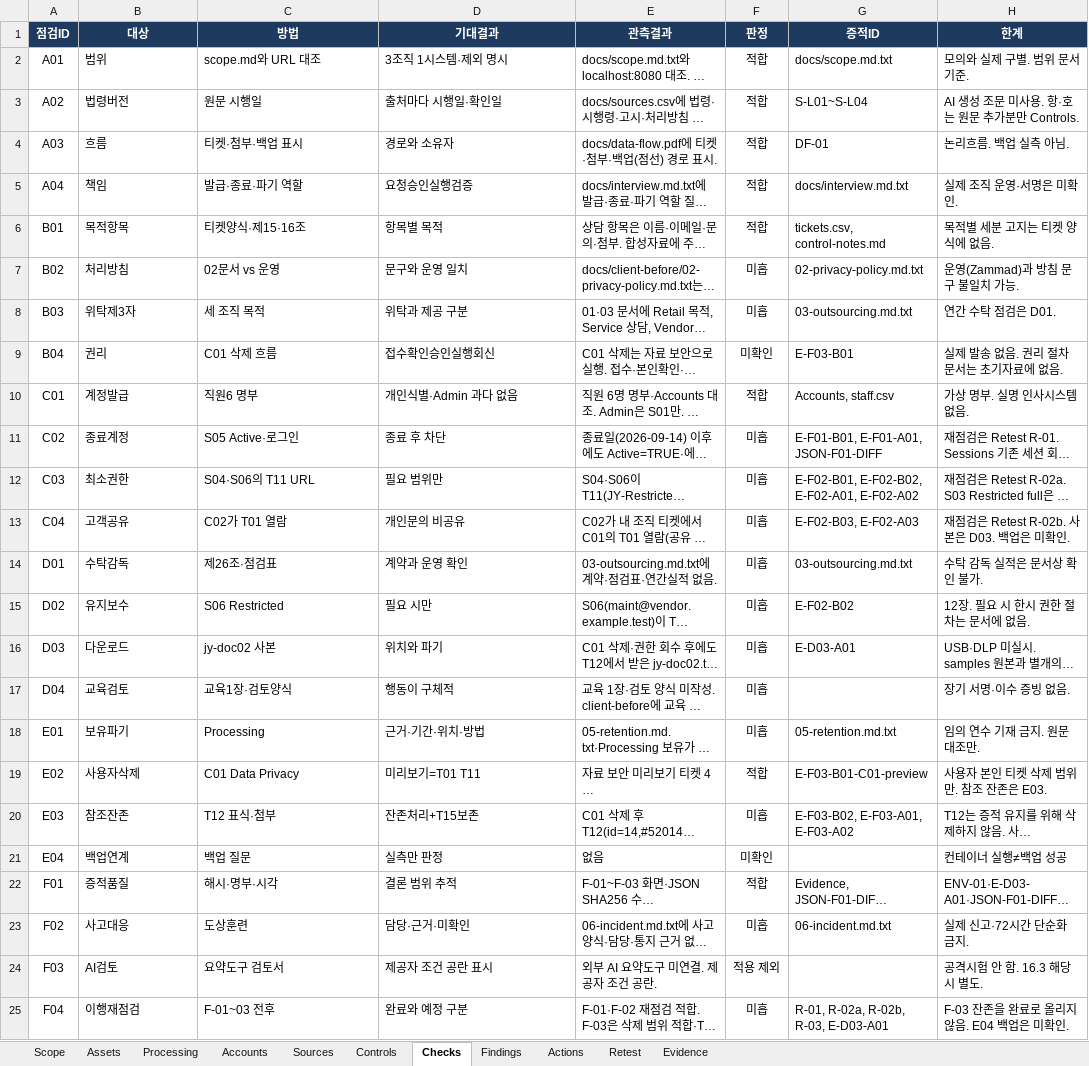
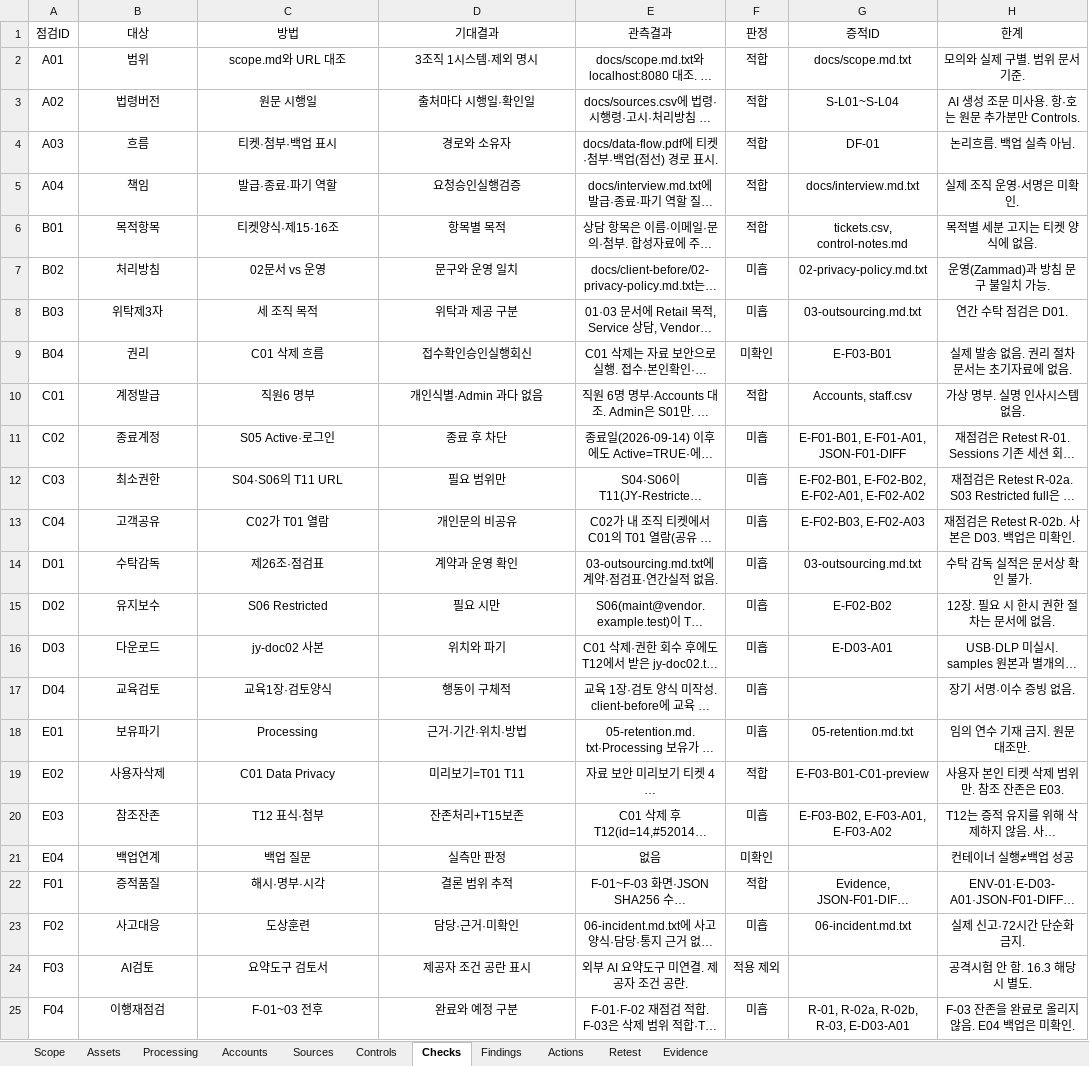
Before and after one commit to jxxnk/JY-Group-Privacy-Audit, an Excel workbook: reports/JY-Audit-Workbook.xlsx, sheet Checks, drawn as a sheet; long unchanged cells end in …; values as stored, in another font and other column widths than the file's, no borders; conditional formats and table styles not drawn; the diff names each change by its address in the sheet, - before the commit and + after, or states it on an @@ line.

```diff
--- a/reports/JY-Audit-Workbook.xlsx (sheet Checks)
+++ b/reports/JY-Audit-Workbook.xlsx (sheet Checks)
@@ A1:H1 fill: #1E3A5F → none, bold: on → off, text colour: #FFFFFF → black @@
-B2:E25 alignment: left
+B2:E25 alignment: center
-G2:H16 alignment: left
+G2:H16 alignment: center
-H17 alignment: left
+H17 alignment: center
-G18:H20 alignment: left
+G18:H20 alignment: center
-H21 alignment: left
+H21 alignment: center
-G22:H23 alignment: left
+G22:H23 alignment: center
-H24 alignment: left
+H24 alignment: center
-G25:H25 alignment: left
+G25:H25 alignment: center
```
Also changed, not shown: sheet Evidence, sheet Sources, sheet Accounts, sheet Actions, sheet Findings, sheet Retest, 4 more sheets.
